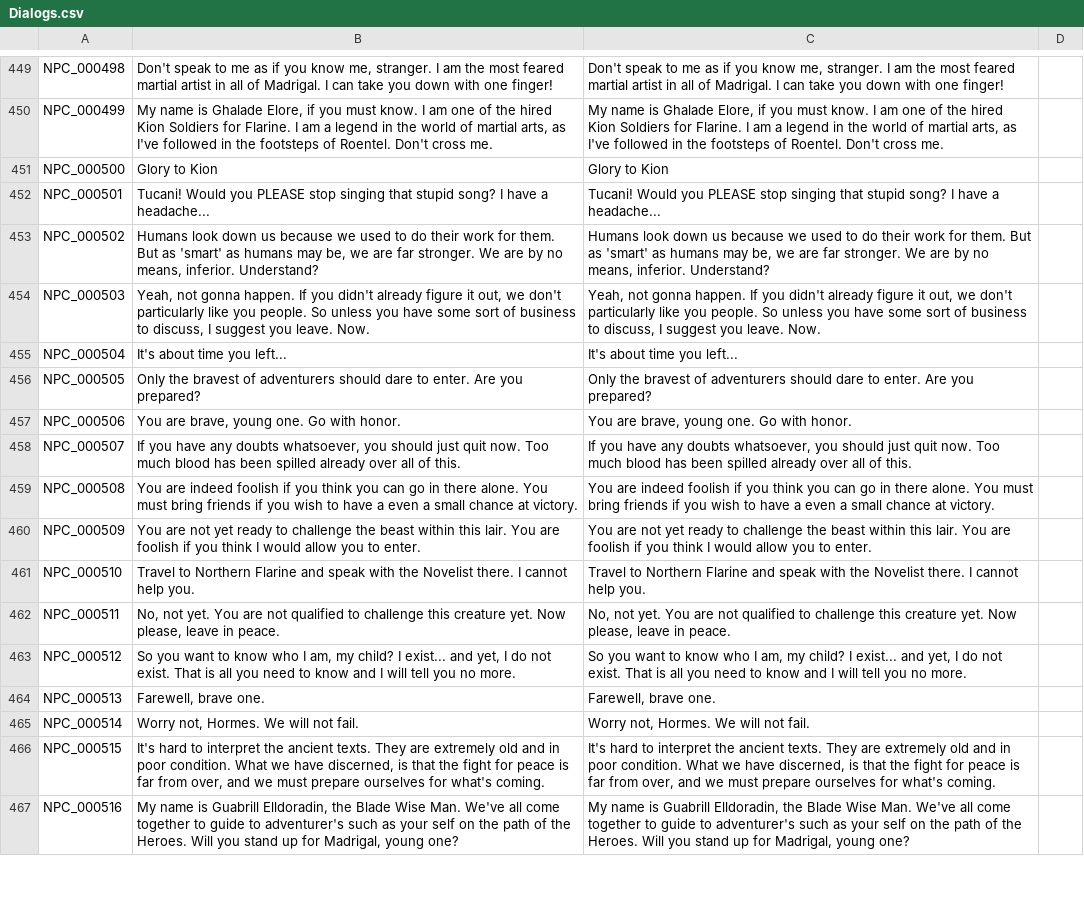
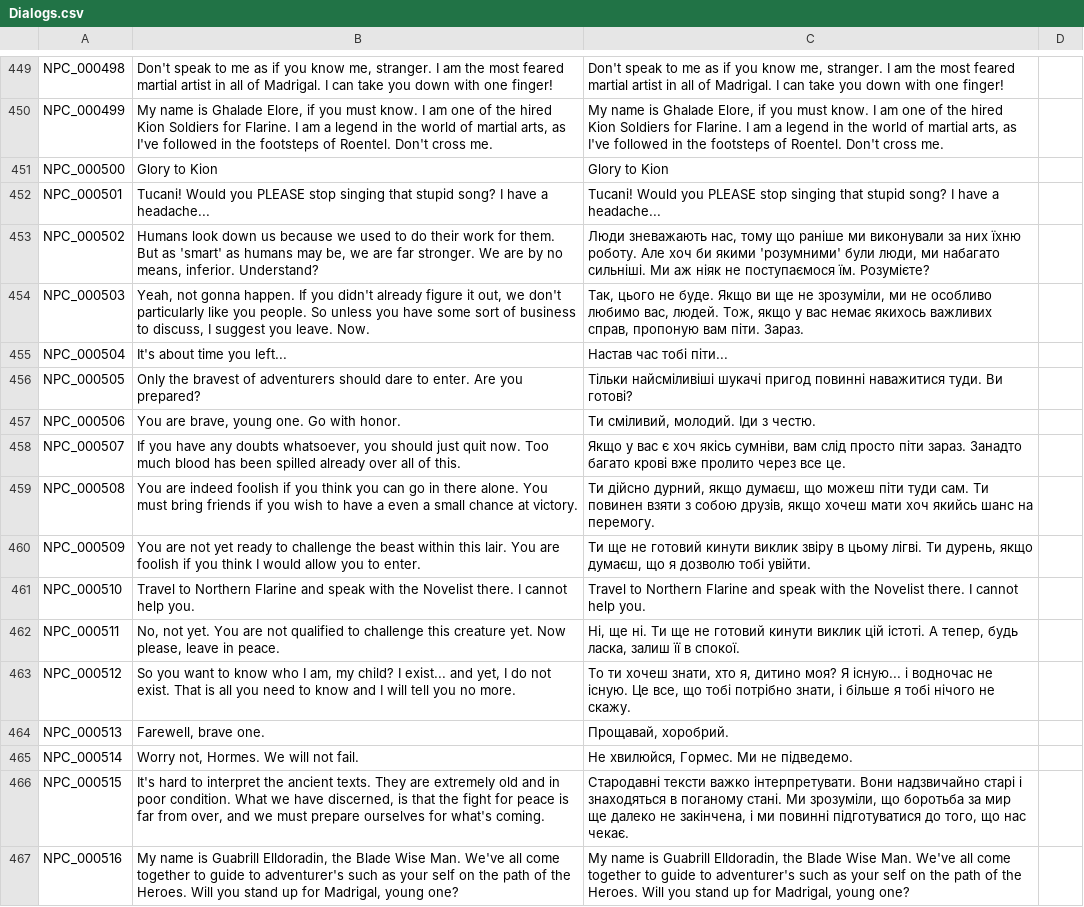
Before and after one commit to PopuriAO29/Flyff-Universe-UKRLang, a CSV file: Ukrainian/Dialogs.csv, drawn as a sheet; only a part is shown, gaps mark what is left out; the diff covers the shown part only; the diff names each change by its address in the sheet, - before the commit and + after, or states it on an @@ line.

Commit message:
[Ukrainian] Major translation
Translated each CSV File from English text to Ukrainian text (Target)

```diff
--- a/Ukrainian/Dialogs.csv
+++ b/Ukrainian/Dialogs.csv
-C453: Humans look down us because we used to do their work for them. But as 'smart' as humans may be, we are far stronger. We are by no means, inferior. Understand?
+C453: Люди зневажають нас, тому що раніше ми виконували за них їхню роботу. Але хоч би якими 'розумними' були люди, ми набагато сильніші. Ми аж ніяк не поступаємося їм. Розумієте?
-C454: Yeah, not gonna happen. If you didn't already figure it out, we don't particularly like you people. So unless you have some sort of business to discuss, I suggest you leave. Now.
+C454: Так, цього не буде. Якщо ви ще не зрозуміли, ми не особливо любимо вас, людей. Тож, якщо у вас немає якихось важливих справ, пропоную вам піти. Зараз.
-C455: It's about time you left...
+C455: Настав час тобі піти...
-C456: Only the bravest of adventurers should dare to enter. Are you prepared?
+C456: Тільки найсміливіші шукачі пригод повинні наважитися туди. Ви готові?
-C457: You are brave, young one. Go with honor.
+C457: Ти сміливий, молодий. Іди з честю.
-C458: If you have any doubts whatsoever, you should just quit now. Too much blood has been spilled already over all of this.
+C458: Якщо у вас є хоч якісь сумніви, вам слід просто піти зараз. Занадто багато крові вже пролито через все це.
-C459: You are indeed foolish if you think you can go in there alone. You must bring friends if you wish to have a even a small chance at victory.
+C459: Ти дійсно дурний, якщо думаєш, що можеш піти туди сам. Ти повинен взяти з собою друзів, якщо хочеш мати хоч якийсь шанс на перемогу.
-C460: You are not yet ready to challenge the beast within this lair. You are foolish if you think I would allow you to enter.
+C460: Ти ще не готовий кинути виклик звіру в цьому лігві. Ти дурень, якщо думаєш, що я дозволю тобі увійти.
-C462: No, not yet. You are not qualified to challenge this creature yet. Now please, leave in peace.
+C462: Ні, ще ні. Ти ще не готовий кинути виклик цій істоті. А тепер, будь ласка, залиш її в спокої.
-C463: So you want to know who I am, my child? I exist... and yet, I do not exist. That is all you need to know and I will tell you no more.
+C463: То ти хочеш знати, хто я, дитино моя? Я існую... і водночас не існую. Це все, що тобі потрібно знати, і більше я тобі нічого не скажу.
-C464: Farewell, brave one.
+C464: Прощавай, хоробрий.
-C465: Worry not, Hormes. We will not fail.
+C465: Не хвилюйся, Гормес. Ми не підведемо.
-C466: It's hard to interpret the ancient texts. They are extremely old and in poor condition. What we have discerned, is that the fight for peace is far from over, and we must prepare ourselves for what's coming.
+C466: Стародавні тексти важко інтерпретувати. Вони надзвичайно старі і знаходяться в поганому стані. Ми зрозуміли, що боротьба за мир ще далеко не закінчена, і ми повинні підготуватися до того, що нас чекає.
```
Also changed, not shown: 32 edited cells elsewhere in this file, Ukrainian/CashShop.csv, Ukrainian/Controls.csv, 5 other files.
